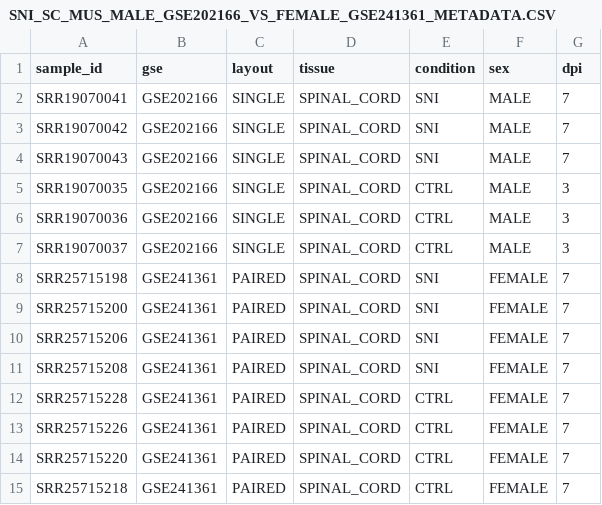
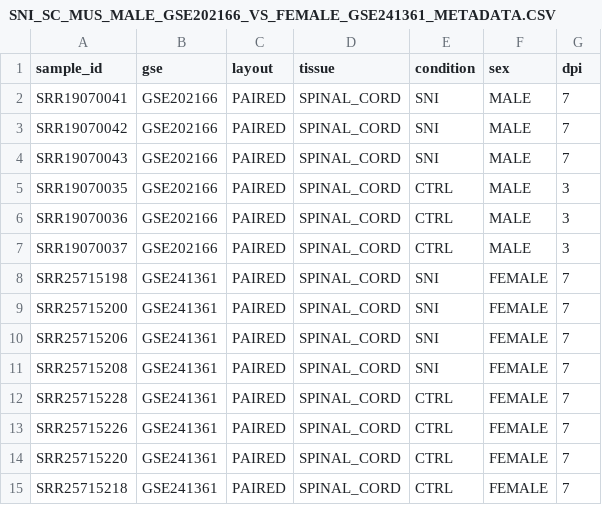
Before and after one commit to moiraleon/SNI-DGE-RAT-MUS, a CSV file: metadata/SNI_SC_MUS_MALE_GSE202166_VS_FEMALE_GSE241361_METADATA.CSV, drawn as a sheet.

Commit message:
SC_MUS_MALE_GSE202166_VS_FEMALE_GSE241361 Pooled

```diff
--- a/metadata/SNI_SC_MUS_MALE_GSE202166_VS_FEMALE_GSE241361_METADATA.CSV
+++ b/metadata/SNI_SC_MUS_MALE_GSE202166_VS_FEMALE_GSE241361_METADATA.CSV
@@ -1,8 +1,8 @@
 sample_id,gse,layout,tissue,condition,sex,dpi
-SRR19070041,GSE202166,SINGLE,SPINAL_CORD,SNI,MALE,7
-SRR19070042,GSE202166,SINGLE,SPINAL_CORD,SNI,MALE,7
-SRR19070043,GSE202166,SINGLE,SPINAL_CORD,SNI,MALE,7
-SRR19070035,GSE202166,SINGLE,SPINAL_CORD,CTRL,MALE,3
-SRR19070036,GSE202166,SINGLE,SPINAL_CORD,CTRL,MALE,3
-SRR19070037,GSE202166,SINGLE,SPINAL_CORD,CTRL,MALE,3
+SRR19070041,GSE202166,PAIRED,SPINAL_CORD,SNI,MALE,7
+SRR19070042,GSE202166,PAIRED,SPINAL_CORD,SNI,MALE,7
+SRR19070043,GSE202166,PAIRED,SPINAL_CORD,SNI,MALE,7
+SRR19070035,GSE202166,PAIRED,SPINAL_CORD,CTRL,MALE,3
+SRR19070036,GSE202166,PAIRED,SPINAL_CORD,CTRL,MALE,3
+SRR19070037,GSE202166,PAIRED,SPINAL_CORD,CTRL,MALE,3
 SRR25715198,GSE241361,PAIRED,SPINAL_CORD,SNI,FEMALE,7
```
Also changed, not shown: 50 other files.
